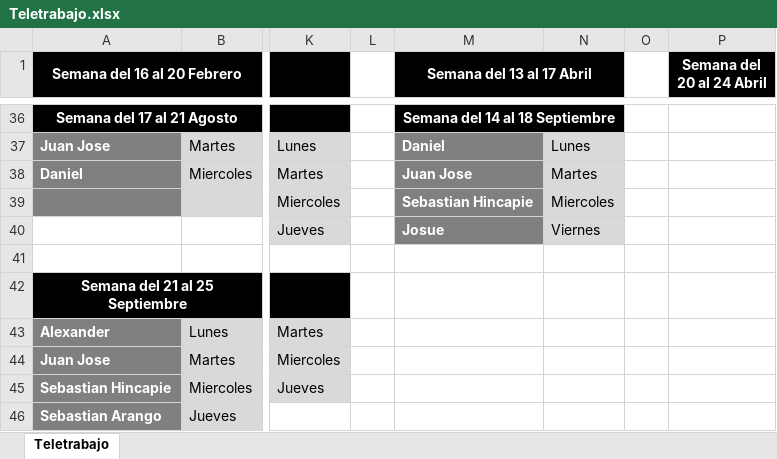
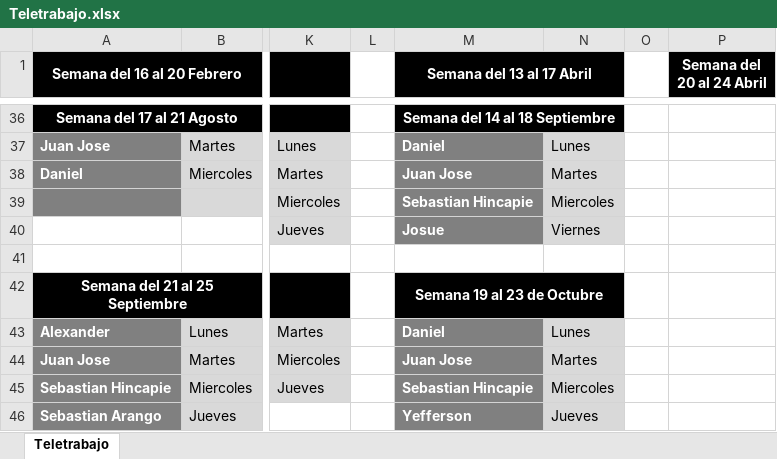
Before and after one commit to VirtualSoft026/riesgovirtualsoft, an Excel workbook: Teletrabajo/Teletrabajo.xlsx, sheet Teletrabajo, drawn as a sheet; only a part is shown, gaps mark what is left out; values as stored, in another font and other column widths than the file's, no borders; the diff names each change by its address in the sheet, - before the commit and + after, or states it on an @@ line.

Commit message:
Add files via upload

```diff
--- a/Teletrabajo/Teletrabajo.xlsx (sheet Teletrabajo)
+++ b/Teletrabajo/Teletrabajo.xlsx (sheet Teletrabajo)
-M42 (Semana del 13 al 17 Abril): (empty)
+M42 (Semana del 13 al 17 Abril): Semana 19 al 23 de Octubre
-M42:N42 fill: none
+M42:N42 fill: #000000
+M42:N42 merged
-M43 (Semana del 13 al 17 Abril): (empty)
+M43 (Semana del 13 al 17 Abril): Daniel
-M43:M46 fill: none
+M43:M46 fill: #808080
-N43: (empty)
+N43: Lunes
-N43:N46 fill: none
+N43:N46 fill: #D9D9D9
-M44 (Semana del 13 al 17 Abril): (empty)
+M44 (Semana del 13 al 17 Abril): Juan Jose
-N44: (empty)
+N44: Martes
-M45 (Semana del 13 al 17 Abril): (empty)
+M45 (Semana del 13 al 17 Abril): Sebastian Hincapie
-N45: (empty)
+N45: Miercoles
-M46 (Semana del 13 al 17 Abril): (empty)
+M46 (Semana del 13 al 17 Abril): Yefferson
-N46: (empty)
+N46: Jueves
```
